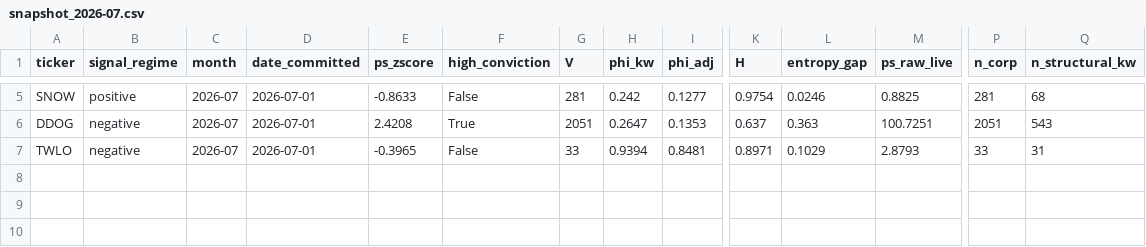
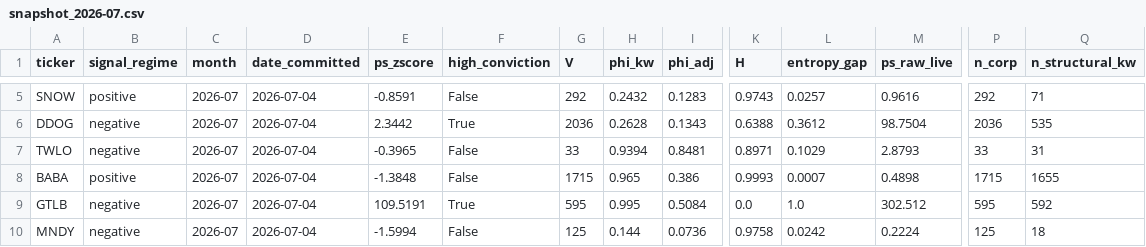
Before and after one commit to Chyde2010/ps_index, a CSV file: live_track_record/signals/snapshot_2026-07.csv, drawn as a sheet; only a part is shown, gaps mark what is left out; rows hold the shown columns only; the diff covers the shown part only; the diff names each change by its address in the sheet, - before the commit and + after, or states it on an @@ line.

```diff
--- a/live_track_record/signals/snapshot_2026-07.csv
+++ b/live_track_record/signals/snapshot_2026-07.csv
-D5:D7 (date_committed): 2026-07-01
+D5:D7 (date_committed): 2026-07-04
-E5 (ps_zscore): -0.8633
+E5 (ps_zscore): -0.8591
-G5 (V): 281
+G5 (V): 292
-H5 (phi_kw): 0.242
+H5 (phi_kw): 0.2432
-I5 (phi_adj): 0.1277
+I5 (phi_adj): 0.1283
-K5 (H): 0.9754
+K5 (H): 0.9743
-L5 (entropy_gap): 0.0246
+L5 (entropy_gap): 0.0257
-M5 (ps_raw_live): 0.8825
+M5 (ps_raw_live): 0.9616
-P5 (n_corp): 281
+P5 (n_corp): 292
-Q5 (n_structural_kw): 68
+Q5 (n_structural_kw): 71
-E6 (ps_zscore): 2.4208
+E6 (ps_zscore): 2.3442
-G6 (V): 2051
+G6 (V): 2036
-H6 (phi_kw): 0.2647
+H6 (phi_kw): 0.2628
-I6 (phi_adj): 0.1353
+I6 (phi_adj): 0.1343
-K6 (H): 0.637
+K6 (H): 0.6388
-L6 (entropy_gap): 0.363
+L6 (entropy_gap): 0.3612
-M6 (ps_raw_live): 100.7251
+M6 (ps_raw_live): 98.7504
-P6 (n_corp): 2051
+P6 (n_corp): 2036
-Q6 (n_structural_kw): 543
+Q6 (n_structural_kw): 535
+row 8: BABA | positive | 2026-07 | 2026-07-04 | -1.3848 | False | 1715 | 0.965 | 0.386 | 0.9993 | 0.0007 | 0.4898 | 1715 | 1655
+row 9: GTLB | negative | 2026-07 | 2026-07-04 | 109.5191 | True | 595 | 0.995 | 0.5084 | 0.0 | 1.0 | 302.512 | 595 | 592
+row 10: MNDY | negative | 2026-07 | 2026-07-04 | -1.5994 | False | 125 | 0.144 | 0.0736 | 0.9758 | 0.0242 | 0.2224 | 125 | 18
```
Also changed, not shown: 28 edited cells elsewhere in this file, live_track_record/signals/live_signals.csv.
